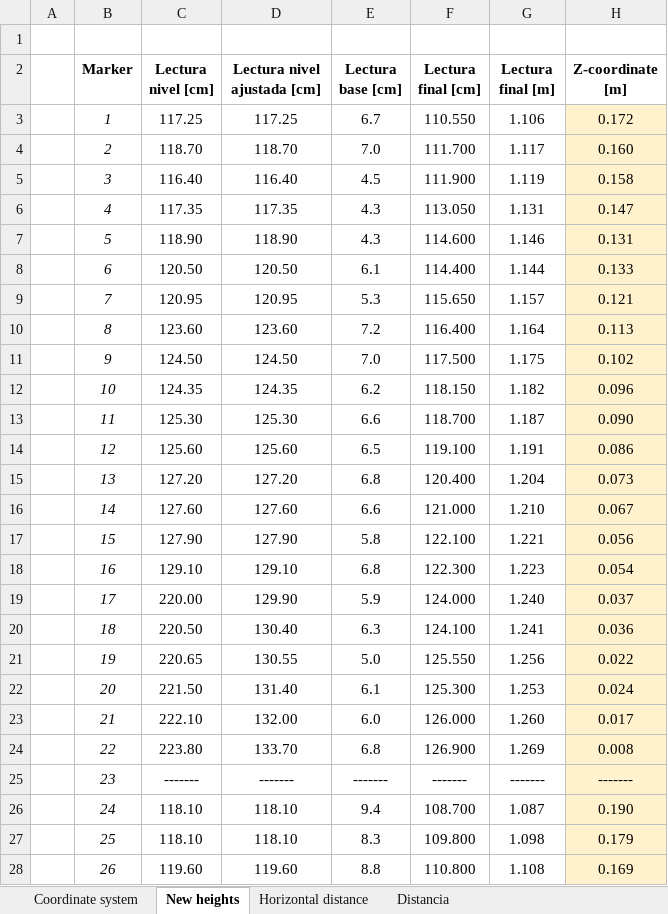
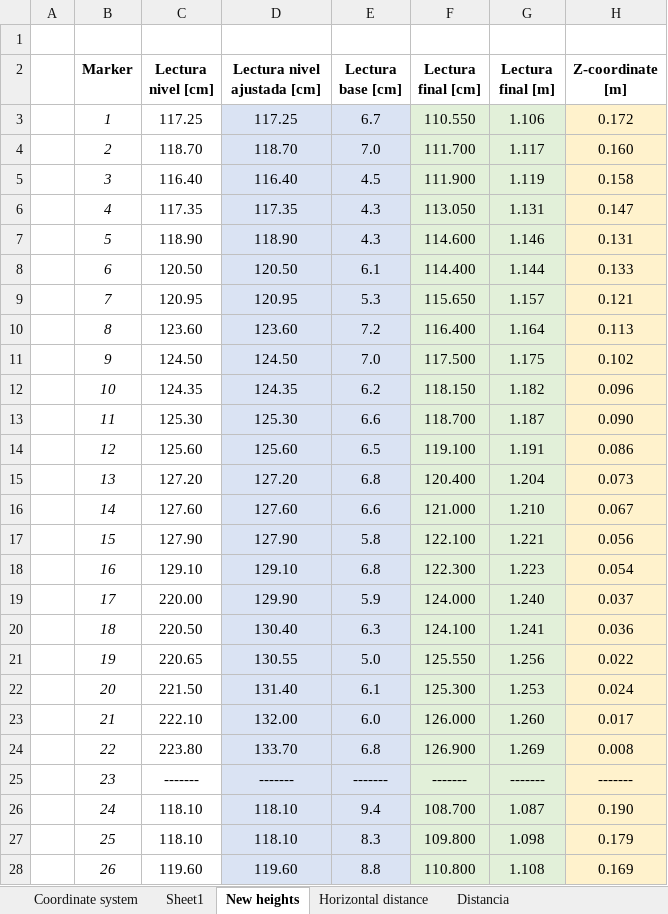
Before and after one commit to cgotelli/Metashape4Flumes, an Excel workbook: markers-gcp-new-2022.02.04.xlsx, sheet New heights, drawn as a sheet; only a part is shown; values as stored, in another font and other column widths than the file's, no borders; the diff covers the shown part only; the diff names each change by its address in the sheet, - before the commit and + after, or states it on an @@ line.

```diff
--- a/markers-gcp-new-2022.02.04.xlsx (sheet New heights)
+++ b/markers-gcp-new-2022.02.04.xlsx (sheet New heights)
+sheet tab: Sheet1
-D3:E28 fill: none
+D3:E28 fill: #DAE3F3
-F3:G28 fill: none
+F3:G28 fill: #E2F0D9
```
Also changed, not shown: cell formats elsewhere in this sheet, sheet Horizontal distance, sheet Coordinate system, charts or pictures, 5 other files.
